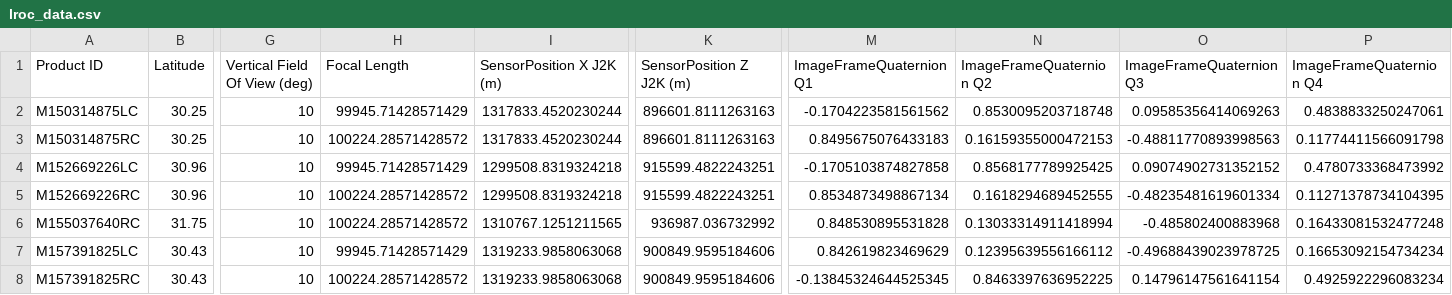
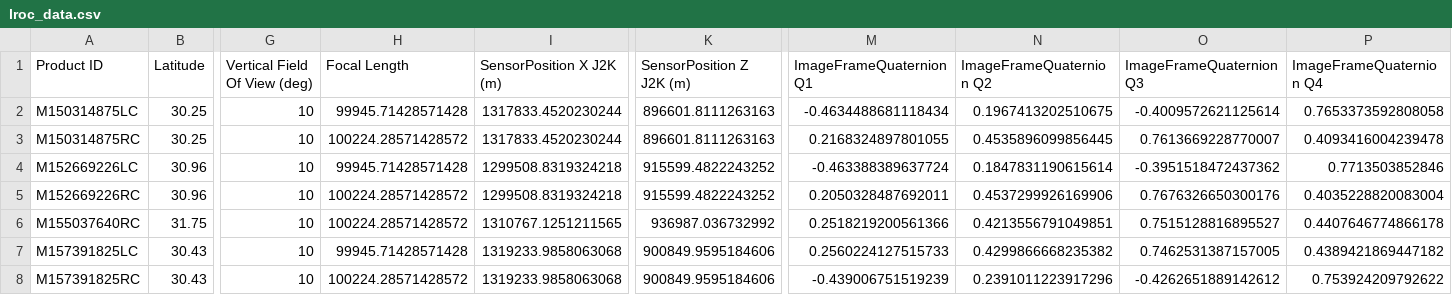
Before and after one commit to aaronjj925/lunar-topography, a CSV file: LROC_NeRF/lroc_data.csv, drawn as a sheet; only a part is shown, gaps mark what is left out; the diff covers the shown part only; the diff names each change by its address in the sheet, - before the commit and + after, or states it on an @@ line.

Commit message:
got image orientation fixed!

```diff
--- a/LROC_NeRF/lroc_data.csv
+++ b/LROC_NeRF/lroc_data.csv
-H2 (Focal Length): 99945.71428571429
+H2 (Focal Length): 99945.71428571428
-M2 (ImageFrameQuaternion Q1): -0.1704223581561562
+M2 (ImageFrameQuaternion Q1): -0.4634488681118434
-N2 (ImageFrameQuaternion Q2): 0.8530095203718748
+N2 (ImageFrameQuaternion Q2): 0.1967413202510675
-O2 (ImageFrameQuaternion Q3): 0.09585356414069263
+O2 (ImageFrameQuaternion Q3): -0.4009572621125614
-P2 (ImageFrameQuaternion Q4): 0.4838833250247061
+P2 (ImageFrameQuaternion Q4): 0.7653373592808058
-M3 (ImageFrameQuaternion Q1): 0.8495675076433183
+M3 (ImageFrameQuaternion Q1): 0.2168324897801055
-N3 (ImageFrameQuaternion Q2): 0.16159355000472153
+N3 (ImageFrameQuaternion Q2): 0.4535896099856445
-O3 (ImageFrameQuaternion Q3): -0.48811770893998563
+O3 (ImageFrameQuaternion Q3): 0.7613669228770007
-P3 (ImageFrameQuaternion Q4): 0.11774411566091798
+P3 (ImageFrameQuaternion Q4): 0.4093416004239478
-H4 (Focal Length): 99945.71428571429
+H4 (Focal Length): 99945.71428571428
-K4:K5 (SensorPosition Z J2K (m)): 915599.4822243251
+K4:K5 (SensorPosition Z J2K (m)): 915599.4822243252
-M4 (ImageFrameQuaternion Q1): -0.1705103874827858
+M4 (ImageFrameQuaternion Q1): -0.463388389637724
-N4 (ImageFrameQuaternion Q2): 0.8568177789925425
+N4 (ImageFrameQuaternion Q2): 0.1847831190615614
-O4 (ImageFrameQuaternion Q3): 0.09074902731352152
+O4 (ImageFrameQuaternion Q3): -0.3951518472437362
-P4 (ImageFrameQuaternion Q4): 0.4780733368473992
+P4 (ImageFrameQuaternion Q4): 0.7713503852846
-M5 (ImageFrameQuaternion Q1): 0.8534873498867134
+M5 (ImageFrameQuaternion Q1): 0.2050328487692011
-N5 (ImageFrameQuaternion Q2): 0.1618294689452555
+N5 (ImageFrameQuaternion Q2): 0.4537299926169906
-O5 (ImageFrameQuaternion Q3): -0.48235481619601334
+O5 (ImageFrameQuaternion Q3): 0.7676326650300176
-P5 (ImageFrameQuaternion Q4): 0.11271378734104395
+P5 (ImageFrameQuaternion Q4): 0.4035228820083004
-M6 (ImageFrameQuaternion Q1): 0.848530895531828
+M6 (ImageFrameQuaternion Q1): 0.2518219200561366
-N6 (ImageFrameQuaternion Q2): 0.13033314911418994
+N6 (ImageFrameQuaternion Q2): 0.4213556791049851
-O6 (ImageFrameQuaternion Q3): -0.485802400883968
+O6 (ImageFrameQuaternion Q3): 0.7515128816895527
-P6 (ImageFrameQuaternion Q4): 0.16433081532477248
+P6 (ImageFrameQuaternion Q4): 0.4407646774866178
-H7 (Focal Length): 99945.71428571429
+H7 (Focal Length): 99945.71428571428
-M7 (ImageFrameQuaternion Q1): 0.842619823469629
+M7 (ImageFrameQuaternion Q1): 0.2560224127515733
-N7 (ImageFrameQuaternion Q2): 0.12395639556166112
+N7 (ImageFrameQuaternion Q2): 0.4299866668235382
-O7 (ImageFrameQuaternion Q3): -0.49688439023978725
+O7 (ImageFrameQuaternion Q3): 0.7462531387157005
-P7 (ImageFrameQuaternion Q4): 0.16653092154734234
+P7 (ImageFrameQuaternion Q4): 0.4389421869447182
-M8 (ImageFrameQuaternion Q1): -0.13845324644525345
+M8 (ImageFrameQuaternion Q1): -0.439006751519239
-N8 (ImageFrameQuaternion Q2): 0.8463397636952225
+N8 (ImageFrameQuaternion Q2): 0.2391011223917296
-O8 (ImageFrameQuaternion Q3): 0.14796147561641154
+O8 (ImageFrameQuaternion Q3): -0.4262651889142612
-P8 (ImageFrameQuaternion Q4): 0.4925922296083234
+P8 (ImageFrameQuaternion Q4): 0.753924209792622
```
Also changed, not shown: 40 edited cells elsewhere in this file, 4 other files.
